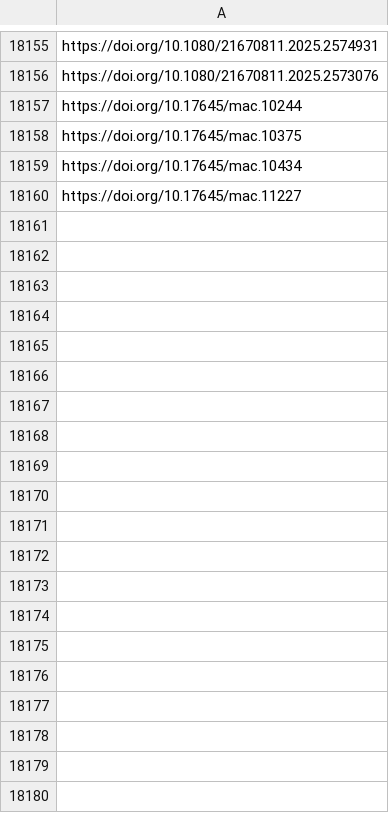
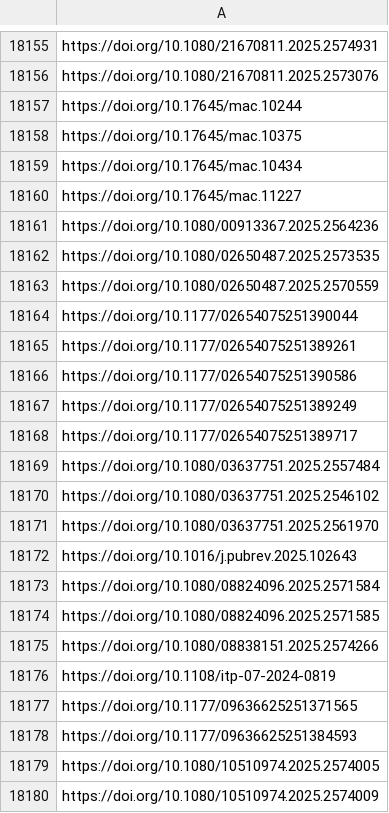
Before and after one commit to jacob-long/picnic, a CSV file: memory/communication_urls.csv, drawn as a sheet; only a part is shown, gaps mark what is left out; the diff covers the shown part only.

```diff
--- a/memory/communication_urls.csv
+++ b/memory/communication_urls.csv
@@ -18160 +18160,21 @@ https://doi.org/10.17645/mac.10434
 https://doi.org/10.17645/mac.11227
+https://doi.org/10.1080/00913367.2025.2564236
+https://doi.org/10.1080/02650487.2025.2573535
+https://doi.org/10.1080/02650487.2025.2570559
+https://doi.org/10.1177/02654075251390044
+https://doi.org/10.1177/02654075251389261
+https://doi.org/10.1177/02654075251390586
+https://doi.org/10.1177/02654075251389249
+https://doi.org/10.1177/02654075251389717
+https://doi.org/10.1080/03637751.2025.2557484
+https://doi.org/10.1080/03637751.2025.2546102
+https://doi.org/10.1080/03637751.2025.2561970
+https://doi.org/10.1016/j.pubrev.2025.102643
+https://doi.org/10.1080/08824096.2025.2571584
+https://doi.org/10.1080/08824096.2025.2571585
+https://doi.org/10.1080/08838151.2025.2574266
+https://doi.org/10.1108/itp-07-2024-0819
+https://doi.org/10.1177/09636625251371565
+https://doi.org/10.1177/09636625251384593
+https://doi.org/10.1080/10510974.2025.2574005
+https://doi.org/10.1080/10510974.2025.2574009
```
Also changed, not shown: 57 added rows elsewhere in this file, memory/po_urls.csv, memory/politics_urls.csv, 11 other files.
